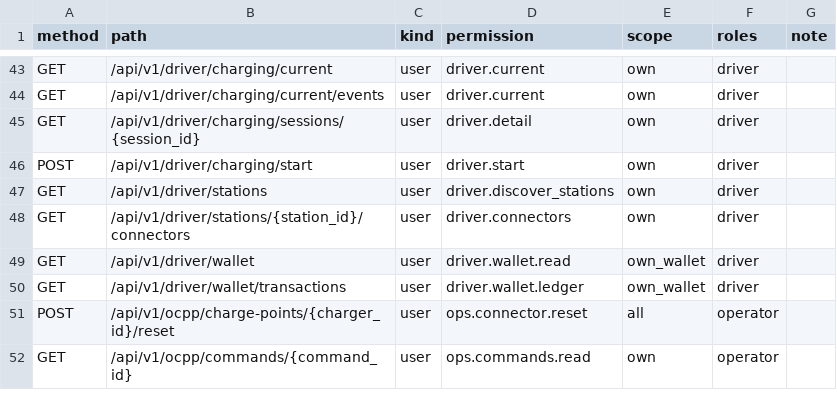
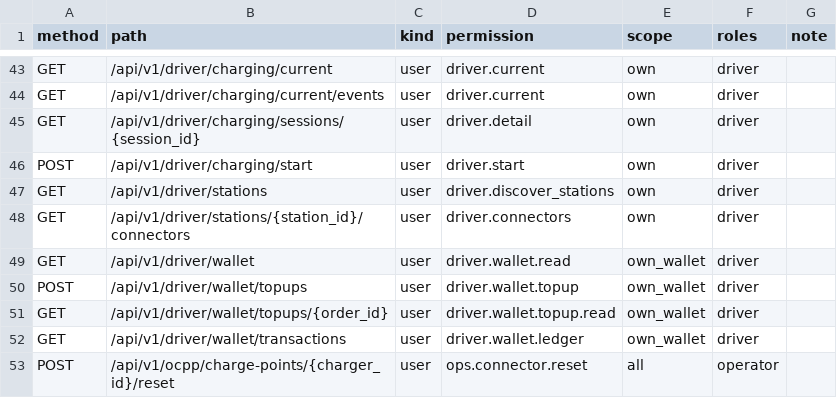
Before and after one commit to Stephen232980/TTCS_T926_K8S4_N1-CSMS, a CSV file: docs/ROUTE_ACCESS_INVENTORY.csv, drawn as a sheet; only a part is shown, gaps mark what is left out; the shorter side is filled out with more unchanged rows.

Commit message:
feat(S-35/T-93): add own-wallet topup creation and status API

```diff
--- a/docs/ROUTE_ACCESS_INVENTORY.csv
+++ b/docs/ROUTE_ACCESS_INVENTORY.csv
@@ -49,2 +49,4 @@ GET,/api/v1/driver/stations/{station_id}/connectors,user,driver.connectors,own,d
 GET,/api/v1/driver/wallet,user,driver.wallet.read,own_wallet,driver,
+POST,/api/v1/driver/wallet/topups,user,driver.wallet.topup,own_wallet,driver,
+GET,/api/v1/driver/wallet/topups/{order_id},user,driver.wallet.topup.read,own_wallet,driver,
 GET,/api/v1/driver/wallet/transactions,user,driver.wallet.ledger,own_wallet,driver,
```
Also changed, not shown: 11 other files.
